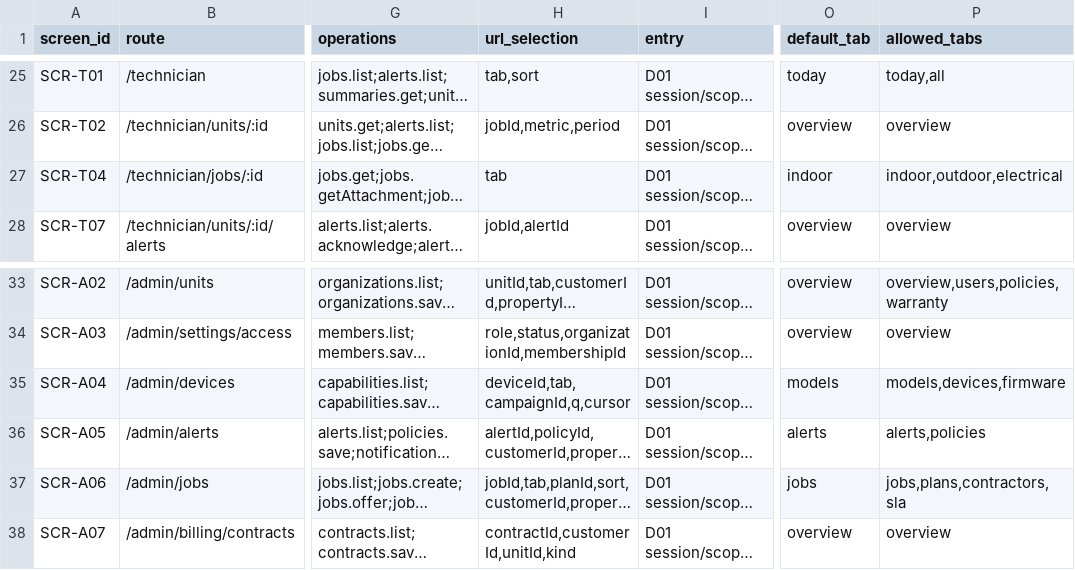
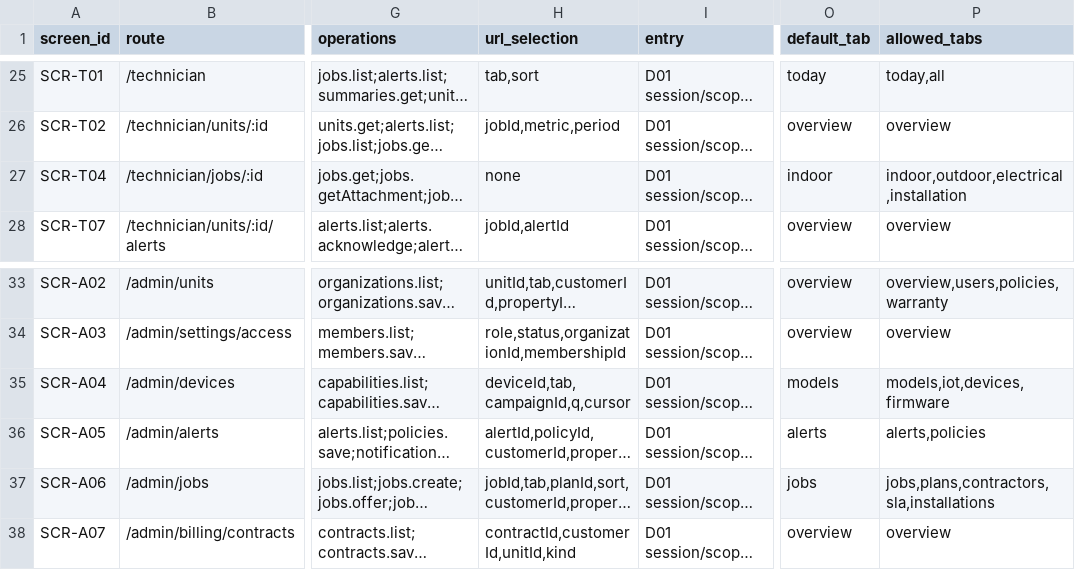
Before and after one commit to Aquarius0715/AC-Project, a CSV file: docs/03-uiux/screen-catalog.csv, drawn as a sheet; only a part is shown, gaps mark what is left out; long unchanged cells end in …; the diff names each change by its address in the sheet, - before the commit and + after, or states it on an @@ line.

```diff
--- a/docs/03-uiux/screen-catalog.csv
+++ b/docs/03-uiux/screen-catalog.csv
-H27 (url_selection): tab
+H27 (url_selection): none
-P27 (allowed_tabs): indoor,outdoor,electrical
+P27 (allowed_tabs): indoor,outdoor,electrical,installation
-P35 (allowed_tabs): models,devices,firmware
+P35 (allowed_tabs): models,iot,devices,firmware
-P37 (allowed_tabs): jobs,plans,contractors,sla
+P37 (allowed_tabs): jobs,plans,contractors,sla,installations
```
Also changed, not shown: 10 other files.
